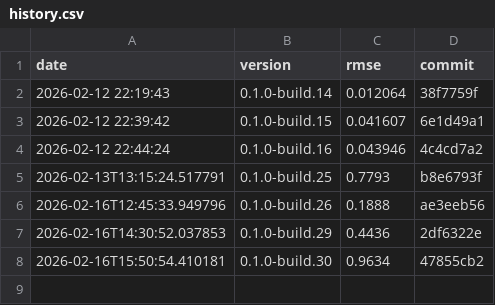
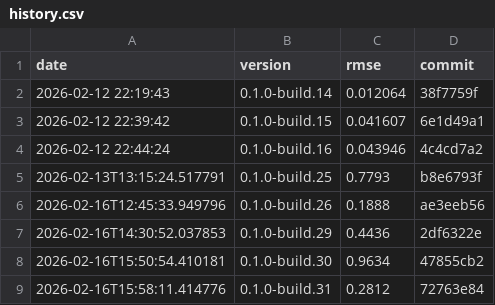
Before and after one commit to timo-eberl/tracy, a CSV file: history.csv, drawn as a sheet.

```diff
--- a/history.csv
+++ b/history.csv
@@ -8 +8,2 @@ date,version,rmse,commit
 2026-02-16T15:50:54.410181,0.1.0-build.30,0.9634,47855cb2
+2026-02-16T15:58:11.414776,0.1.0-build.31,0.2812,72763e84
```
Also changed, not shown: 2 other files.
